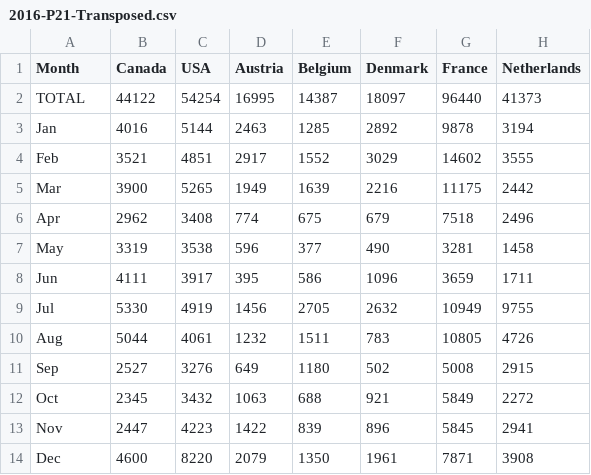
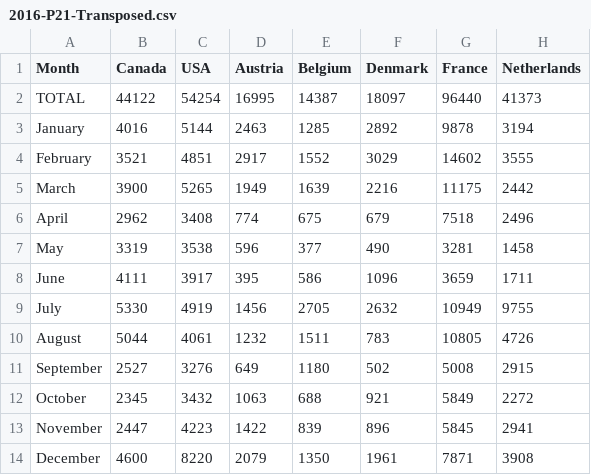
Before and after one commit to oeg-upm/morph-rdb, a CSV file: morph-examples/examples-srilanka-tourism/2016-P21-Transposed.csv, drawn as a sheet; only a part is shown; the diff names each change by its address in the sheet, - before the commit and + after, or states it on an @@ line.

Commit message:
update Srilanka Tourism Dataset example

```diff
--- a/morph-examples/examples-srilanka-tourism/2016-P21-Transposed.csv
+++ b/morph-examples/examples-srilanka-tourism/2016-P21-Transposed.csv
-A3 (Month): Jan
+A3 (Month): January
-A4 (Month): Feb
+A4 (Month): February
-A5 (Month): Mar
+A5 (Month): March
-A6 (Month): Apr
+A6 (Month): April
-A8 (Month): Jun
+A8 (Month): June
-A9 (Month): Jul
+A9 (Month): July
-A10 (Month): Aug
+A10 (Month): August
-A11 (Month): Sep
+A11 (Month): September
-A12 (Month): Oct
+A12 (Month): October
-A13 (Month): Nov
+A13 (Month): November
-A14 (Month): Dec
+A14 (Month): December
```
Also changed, not shown: 5 other files.
